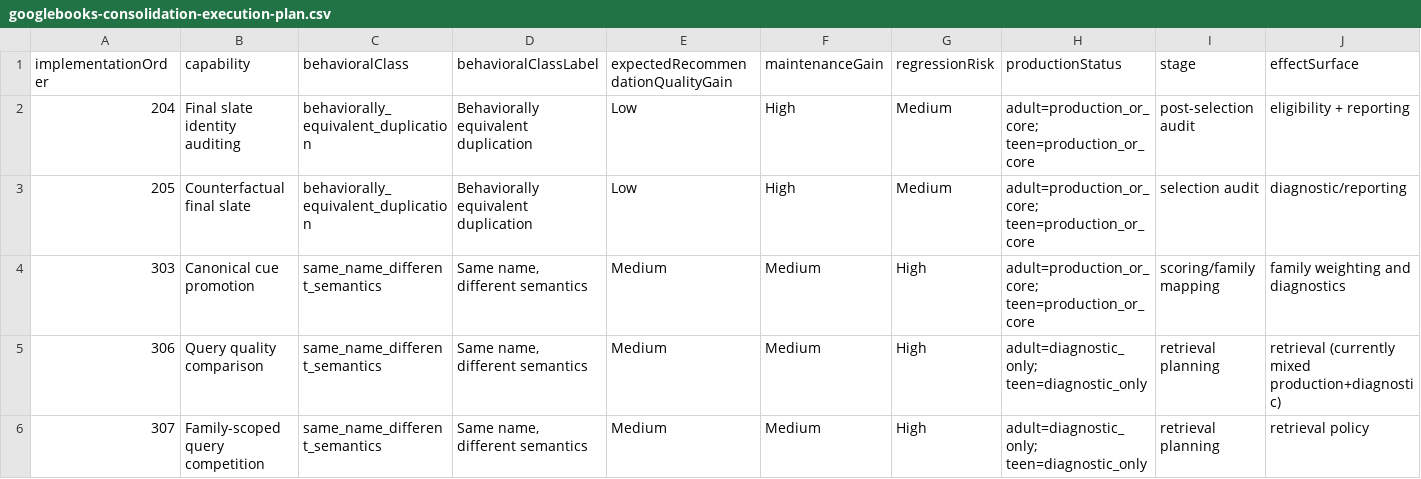
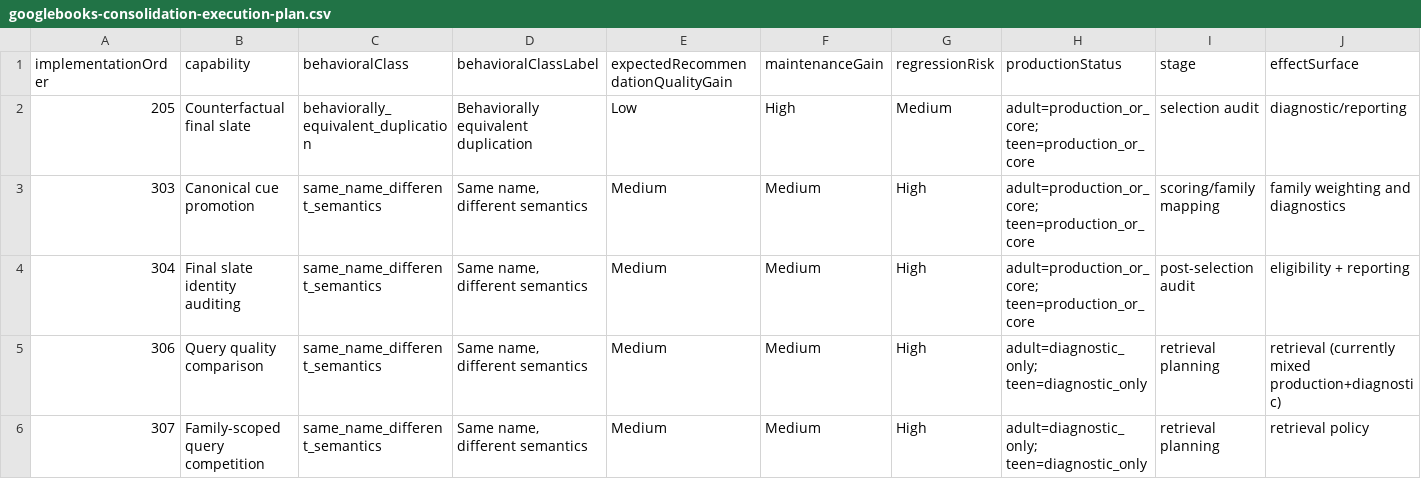
Before and after one commit to KennytheCoder22/novel-ideas2.0, a CSV file: scripts/output/googlebooks-consolidation-execution-plan.csv, drawn as a sheet; only a part is shown; removed rows and columns are numbered as before the commit, all else as after; rows hold the shown columns only; the diff names each change by its address in the sheet, - before the commit and + after, or states it on an @@ line.

```diff
--- a/scripts/output/googlebooks-consolidation-execution-plan.csv
+++ b/scripts/output/googlebooks-consolidation-execution-plan.csv
-row 2: 204 | Final slate identity auditing | behaviorally_equivalent_duplication | Behaviorally equivalent duplication | Low | High | Medium | adult=production_or_core; teen=production_or_core | post-selection audit | eligibility + reporting
+row 4: 304 | Final slate identity auditing | same_name_different_semantics | Same name, different semantics | Medium | Medium | High | adult=production_or_core; teen=production_or_core | post-selection audit | eligibility + reporting
```
Also changed, not shown: 5 other files.
